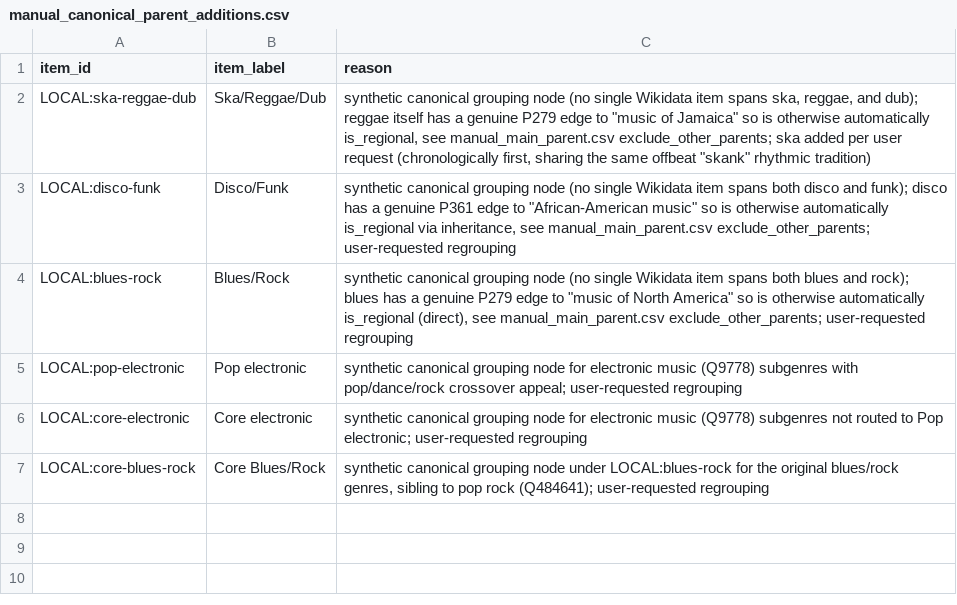
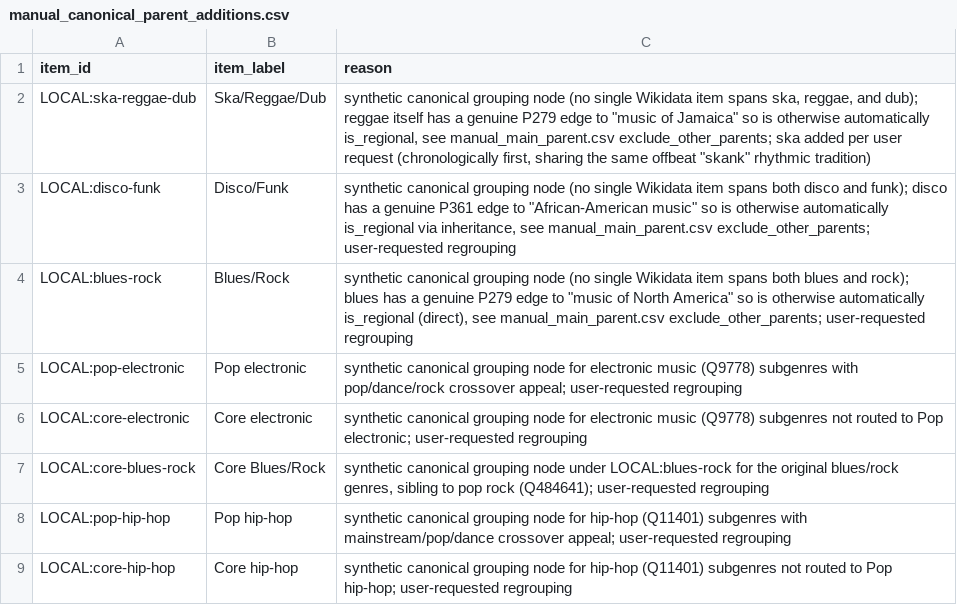
Before and after one commit to BehindTheMusicTree/root-the-music-tree, a CSV file: pipelines/wikidata/src/wikidata/silver/manual_canonical_parent_additions.csv, drawn as a sheet; the diff names each change by its address in the sheet, - before the commit and + after, or states it on an @@ line.

```diff
--- a/pipelines/wikidata/src/wikidata/silver/manual_canonical_parent_additions.csv
+++ b/pipelines/wikidata/src/wikidata/silver/manual_canonical_parent_additions.csv
+row 8: LOCAL:pop-hip-hop | Pop hip-hop | synthetic canonical grouping node for hip-hop (Q11401) subgenres with mainstream/pop/dance crossover appeal; user-requested regrouping
+row 9: LOCAL:core-hip-hop | Core hip-hop | synthetic canonical grouping node for hip-hop (Q11401) subgenres not routed to Pop hip-hop; user-requested regrouping
```
Also changed, not shown: 1 other file.
